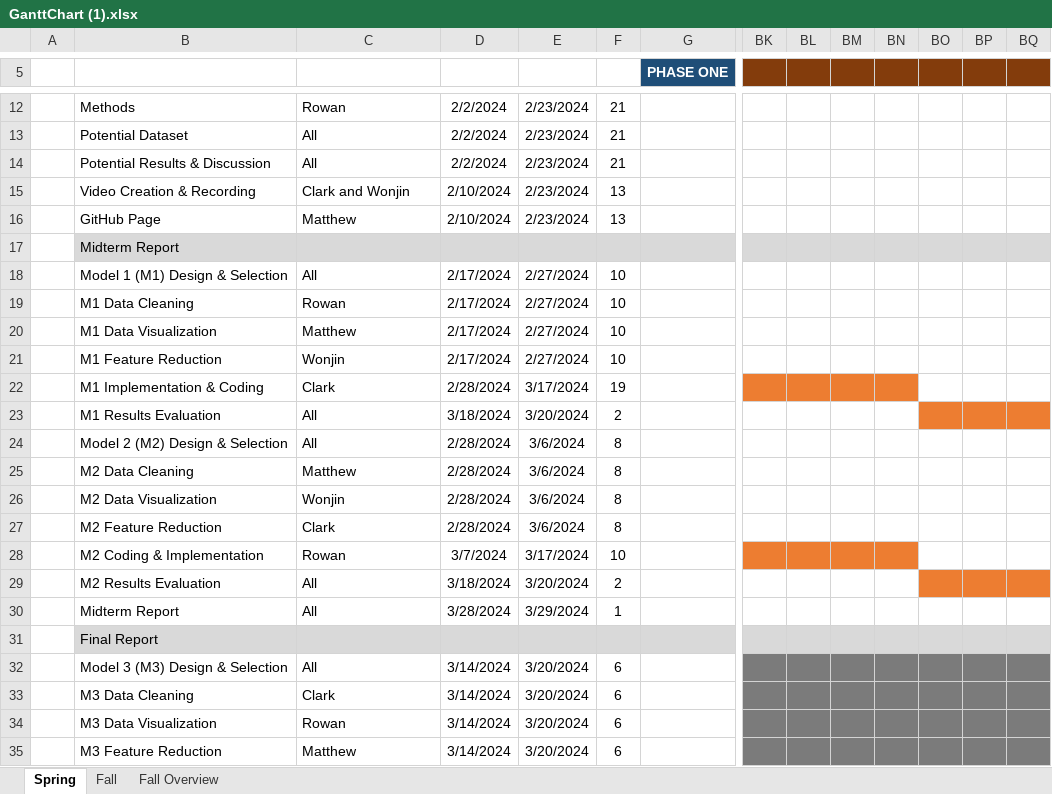
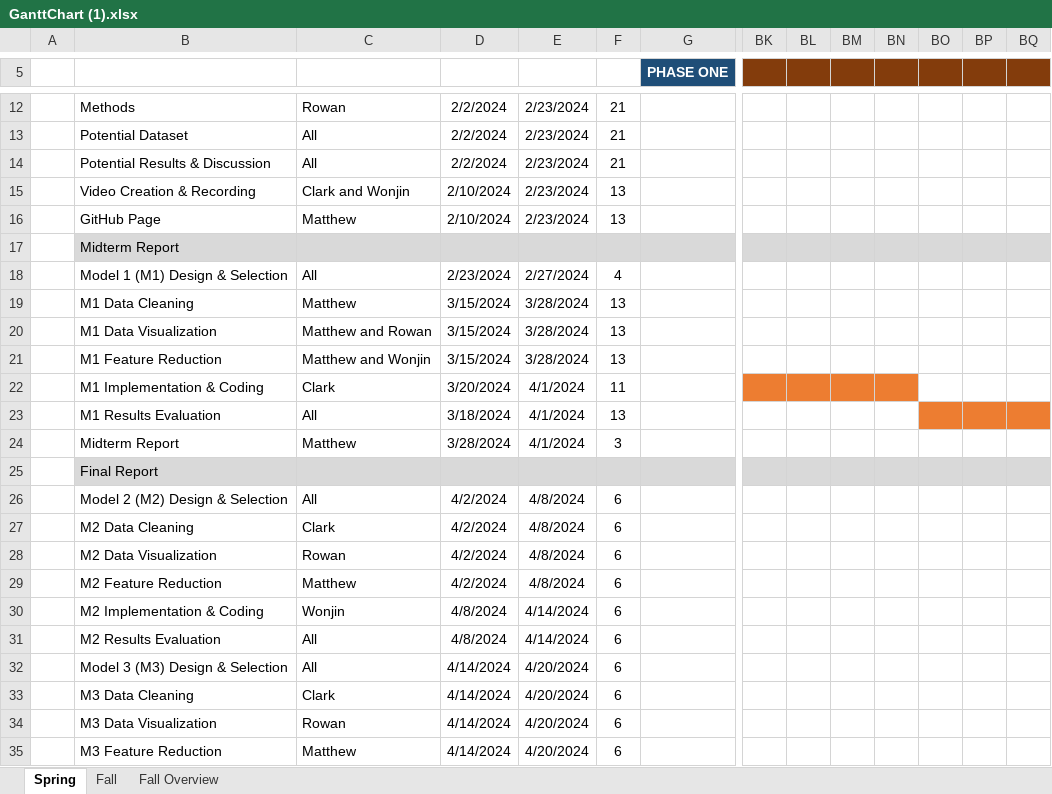
Before and after one commit to Matthew4335/MLProject, an Excel workbook: _site/GanttChart (1).xlsx, sheet Spring, drawn as a sheet; only a part is shown, gaps mark what is left out; values as stored, in another font and other column widths than the file's, no borders; removed rows and columns are numbered as before the commit, all else as after; rows hold the shown columns only; the diff covers the shown part only; the diff names each change by its address in the sheet, - before the commit and + after, or states it on an @@ line.

```diff
--- a/_site/GanttChart (1).xlsx (sheet Spring)
+++ b/_site/GanttChart (1).xlsx (sheet Spring)
-D18: 2/17/2024
+D18: 2/23/2024
-F18: 10
+F18: 4
-row 19:  | M1 Data Cleaning | Rowan | 2/17/2024 | 2/27/2024 | 10
-row 20:  | M1 Data Visualization | Matthew | 2/17/2024 | 2/27/2024 | 10
-row 21:  | M1 Feature Reduction | Wonjin | 2/17/2024 | 2/27/2024 | 10
+row 19:  | M1 Data Cleaning | Matthew | 3/15/2024 | 3/28/2024 | 13
+row 20:  | M1 Data Visualization | Matthew and Rowan | 3/15/2024 | 3/28/2024 | 13
+row 21:  | M1 Feature Reduction | Matthew and Wonjin | 3/15/2024 | 3/28/2024 | 13
-D22: 2/28/2024
+D22: 3/20/2024
-E22: 3/17/2024
+E22: 4/1/2024
-F22: 19
+F22: 11
-E23: 3/20/2024
+E23: 4/1/2024
-F23: 2
+F23: 13
-row 24:  | Model 2 (M2) Design & Selection | All | 2/28/2024 | 3/6/2024 | 8
-row 25:  | M2 Data Cleaning | Matthew | 2/28/2024 | 3/6/2024 | 8
-row 26:  | M2 Data Visualization | Wonjin | 2/28/2024 | 3/6/2024 | 8
-row 27:  | M2 Feature Reduction | Clark | 2/28/2024 | 3/6/2024 | 8
-row 28:  | M2 Coding & Implementation | Rowan | 3/7/2024 | 3/17/2024 | 10
-row 29:  | M2 Results Evaluation | All | 3/18/2024 | 3/20/2024 | 2
-row 30:  | Midterm Report | All | 3/28/2024 | 3/29/2024 | 1
+row 24:  | Midterm Report | Matthew | 3/28/2024 | 4/1/2024 | 3
+row 26:  | Model 2 (M2) Design & Selection | All | 4/2/2024 | 4/8/2024 | 6
+row 27:  | M2 Data Cleaning | Clark | 4/2/2024 | 4/8/2024 | 6
+row 28:  | M2 Data Visualization | Rowan | 4/2/2024 | 4/8/2024 | 6
+row 29:  | M2 Feature Reduction | Matthew | 4/2/2024 | 4/8/2024 | 6
+row 30:  | M2 Implementation & Coding | Wonjin | 4/8/2024 | 4/14/2024 | 6
+row 31:  | M2 Results Evaluation | All | 4/8/2024 | 4/14/2024 | 6
-D32:D35: 3/14/2024
+D32:D35: 4/14/2024
-E32:E35: 3/20/2024
+E32:E35: 4/20/2024
-BK32:BQ35 fill: #7B7B7B
+BK32:BQ35 fill: none
```
Also changed, not shown: 14 edited cells elsewhere in this sheet, GanttChart (1).xlsx, 9 other files.
